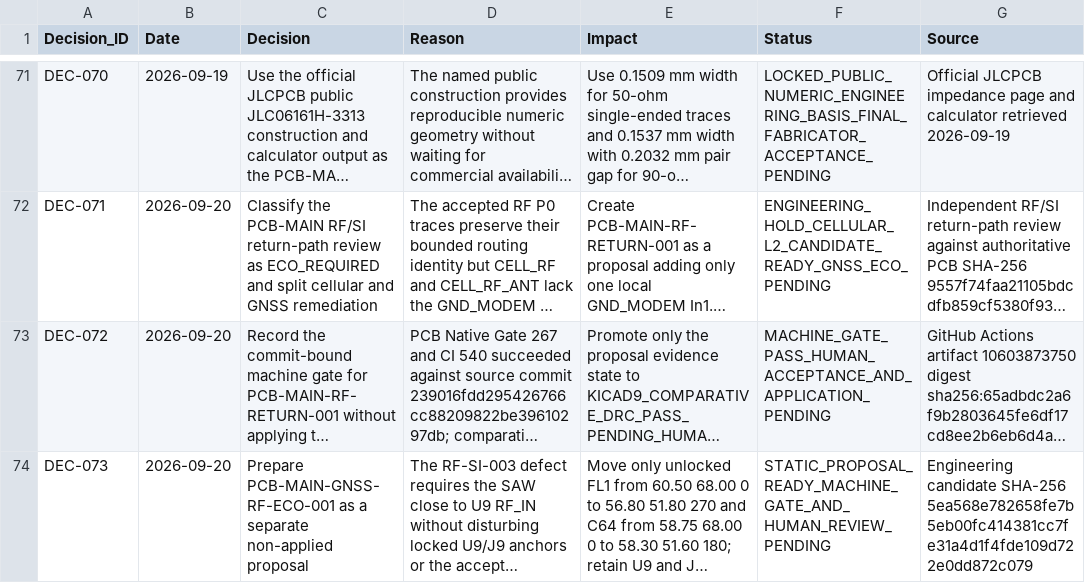
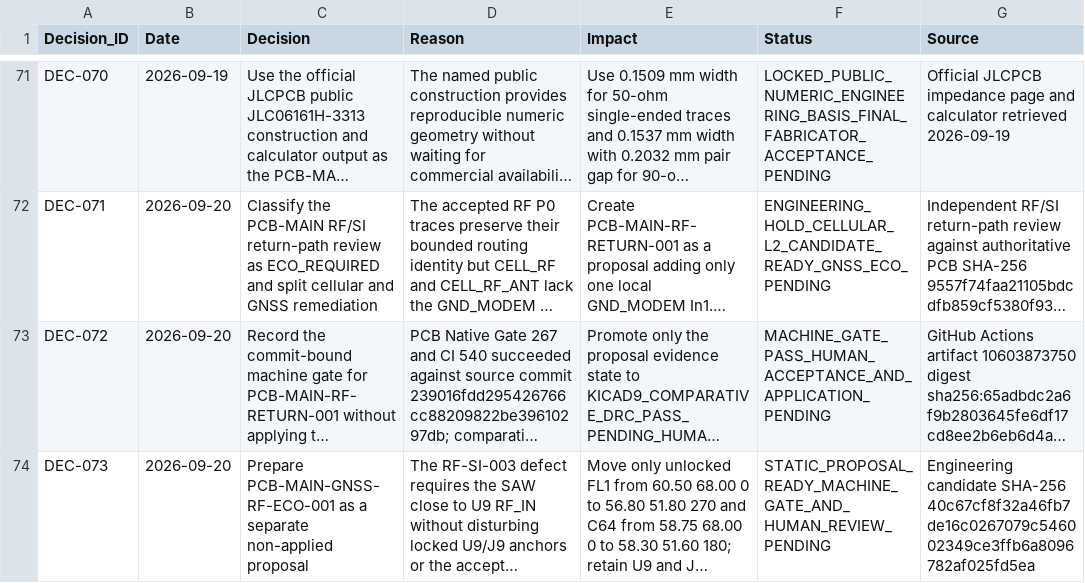
Before and after one commit to skif-ops/rs-zs-bpla, a CSV file: docs/DECISION_LOG.csv, drawn as a sheet; only a part is shown, gaps mark what is left out; long unchanged cells end in …; the diff names each change by its address in the sheet, - before the commit and + after, or states it on an @@ line.

```diff
--- a/docs/DECISION_LOG.csv
+++ b/docs/DECISION_LOG.csv
-G74 (Source): …candidate SHA-256 5ea568e782658fe7b5eb00fc414381cc7fe31a4d1f4fde109d722e0dd872c079
+G74 (Source): …candidate SHA-256 40c67cf8f32a46fb7de16c0267079c546002349ce3ffb6a8096782af025fd5ea
```
Also changed, not shown: 5 other files.
